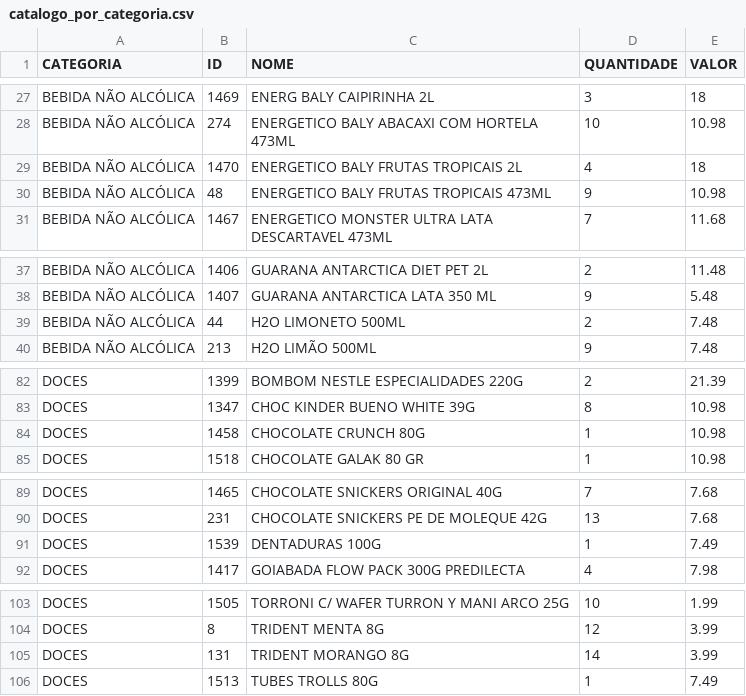
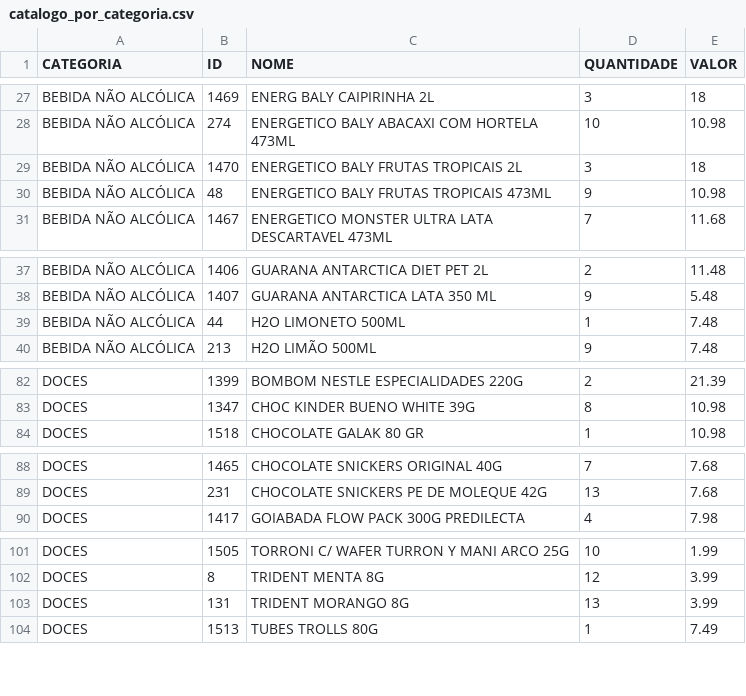
Before and after one commit to HugoSMonteiro/PesquisaMercado, a CSV file: catalogo_por_categoria.csv, drawn as a sheet; only a part is shown, gaps mark what is left out.

```diff
--- a/catalogo_por_categoria.csv
+++ b/catalogo_por_categoria.csv
@@ -28,3 +28,3 @@ BEBIDA NÃO ALCÓLICA;1469;ENERG BALY CAIPIRINHA 2L;3;18
 BEBIDA NÃO ALCÓLICA;274;ENERGETICO BALY ABACAXI COM HORTELA 473ML;10;10.98
-BEBIDA NÃO ALCÓLICA;1470;ENERGETICO BALY FRUTAS TROPICAIS 2L;4;18
+BEBIDA NÃO ALCÓLICA;1470;ENERGETICO BALY FRUTAS TROPICAIS 2L;3;18
 BEBIDA NÃO ALCÓLICA;48;ENERGETICO BALY FRUTAS TROPICAIS 473ML;9;10.98
@@ -38,3 +38,3 @@ BEBIDA NÃO ALCÓLICA;1406;GUARANA ANTARCTICA DIET PET 2L;2;11.48
 BEBIDA NÃO ALCÓLICA;1407;GUARANA ANTARCTICA LATA 350 ML;9;5.48
-BEBIDA NÃO ALCÓLICA;44;H2O LIMONETO 500ML;2;7.48
+BEBIDA NÃO ALCÓLICA;44;H2O LIMONETO 500ML;1;7.48
 BEBIDA NÃO ALCÓLICA;213;H2O LIMÃO 500ML;9;7.48
@@ -83,3 +83,2 @@ DOCES;1399;BOMBOM NESTLE ESPECIALIDADES 220G;2;21.39
 DOCES;1347;CHOC KINDER BUENO WHITE 39G;8;10.98
-DOCES;1458;CHOCOLATE CRUNCH 80G;1;10.98
 DOCES;1518;CHOCOLATE GALAK 80 GR;1;10.98
@@ -90,3 +89,2 @@ DOCES;1465;CHOCOLATE SNICKERS ORIGINAL 40G;7;7.68
 DOCES;231;CHOCOLATE SNICKERS PE DE MOLEQUE 42G;13;7.68
-DOCES;1539;DENTADURAS 100G;1;7.49
 DOCES;1417;GOIABADA FLOW PACK 300G PREDILECTA;4;7.98
@@ -104,3 +102,3 @@ DOCES;1505;TORRONI C/ WAFER TURRON Y MANI ARCO 25G;10;1.99
 DOCES;8;TRIDENT MENTA 8G;12;3.99
-DOCES;131;TRIDENT MORANGO 8G;14;3.99
+DOCES;131;TRIDENT MORANGO 8G;13;3.99
 DOCES;1513;TUBES TROLLS 80G;1;7.49
```
Also changed, not shown: catalogo_geral.csv, vendas_acumuladas.csv, 1 other file.
